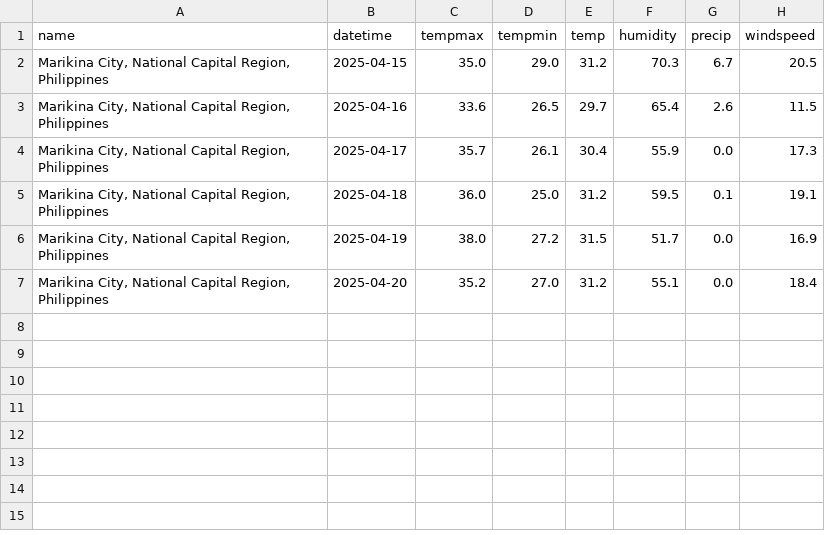
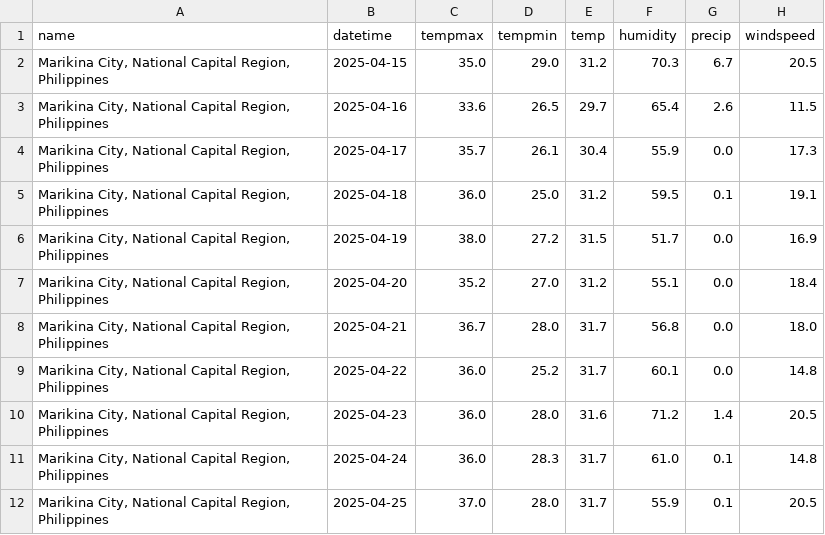
Before and after one commit to HPSTokki/ForelastLSTM, a CSV file: WeatherData/Marikina City Weather Data.csv, drawn as a sheet; the diff names each change by its address in the sheet, - before the commit and + after, or states it on an @@ line.

```diff
--- a/WeatherData/Marikina City Weather Data.csv
+++ b/WeatherData/Marikina City Weather Data.csv
+row 8: Marikina City, National Capital Region, Philippines | 2025-04-21 | 36.7 | 28.0 | 31.7 | 56.8 | 0.0 | 18.0
+row 9: Marikina City, National Capital Region, Philippines | 2025-04-22 | 36.0 | 25.2 | 31.7 | 60.1 | 0.0 | 14.8
+row 10: Marikina City, National Capital Region, Philippines | 2025-04-23 | 36.0 | 28.0 | 31.6 | 71.2 | 1.4 | 20.5
+row 11: Marikina City, National Capital Region, Philippines | 2025-04-24 | 36.0 | 28.3 | 31.7 | 61.0 | 0.1 | 14.8
+row 12: Marikina City, National Capital Region, Philippines | 2025-04-25 | 37.0 | 28.0 | 31.7 | 55.9 | 0.1 | 20.5
```
Also changed, not shown: WeatherData/Caloocan City Weather Data.csv, WeatherData/Makati City Weather Data.csv, 24 other files.
